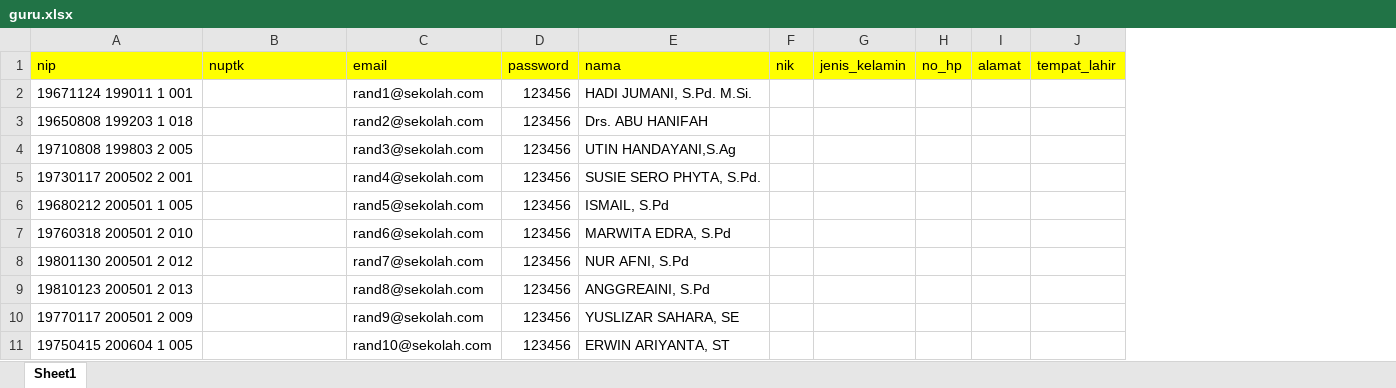
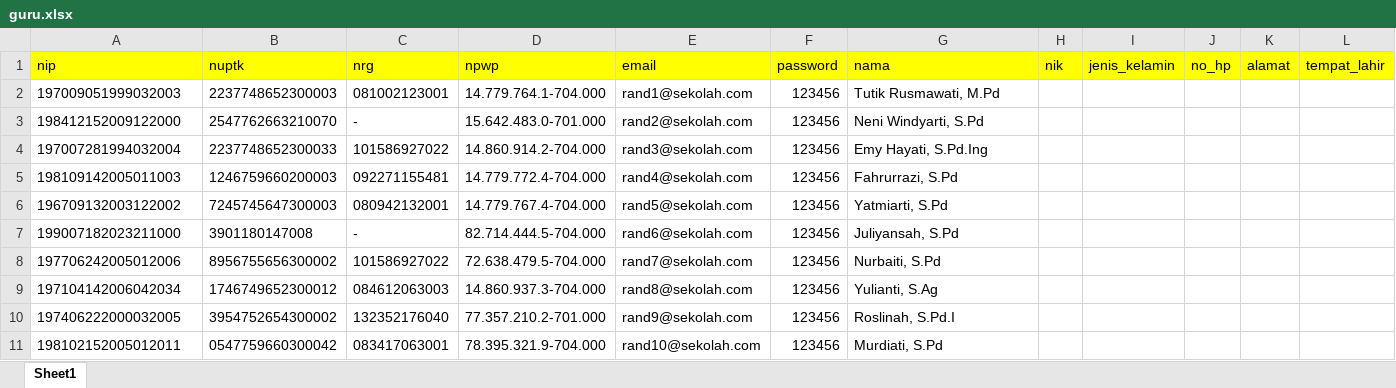
Before and after one commit to mutiaatmaja/sisfomts, an Excel workbook: public/docs/guru.xlsx, sheet Sheet1, drawn as a sheet; only a part is shown; values as stored, in another font and other column widths than the file's, no borders; addresses are those after the commit; the diff covers the shown part only; the diff names each change by its address in the sheet, - before the commit and + after, or states it on an @@ line.

```diff
--- a/public/docs/guru.xlsx (sheet Sheet1)
+++ b/public/docs/guru.xlsx (sheet Sheet1)
+column C (nrg), rows 2-11: 081002123001 | - | 101586927022 | 092271155481 | 080942132001 | - | 101586927022 | 084612063003 | 132352176040 | 083417063001
+column D (npwp), rows 2-11: 14.779.764.1-704.000 | 15.642.483.0-701.000 | 14.860.914.2-704.000 | 14.779.772.4-704.000 | 14.779.767.4-704.000 | 82.714.444.5-704.000 | 72.638.479.5-704.000 | 14.860.937.3-704.000 | 77.357.210.2-701.000 | 78.395.321.9-704.000
-A2 (nip): 19671124 199011 1 001
+A2 (nip): 197009051999032003
-B2 (nuptk): (empty)
+B2 (nuptk): 2237748652300003
-G2 (nama): HADI JUMANI, S.Pd. M.Si.
+G2 (nama): Tutik Rusmawati, M.Pd
-A3 (nip): 19650808 199203 1 018
+A3 (nip): 198412152009122000
-B3 (nuptk): (empty)
+B3 (nuptk): 2547762663210070
-G3 (nama): Drs. ABU HANIFAH
+G3 (nama): Neni Windyarti, S.Pd
-A4 (nip): 19710808 199803 2 005
+A4 (nip): 197007281994032004
-B4 (nuptk): (empty)
+B4 (nuptk): 2237748652300033
-G4 (nama): UTIN HANDAYANI,S.Ag
+G4 (nama): Emy Hayati, S.Pd.Ing
-A5 (nip): 19730117 200502 2 001
+A5 (nip): 198109142005011003
-B5 (nuptk): (empty)
+B5 (nuptk): 1246759660200003
-G5 (nama): SUSIE SERO PHYTA, S.Pd.
+G5 (nama): Fahrurrazi, S.Pd
-A6 (nip): 19680212 200501 1 005
+A6 (nip): 196709132003122002
-B6 (nuptk): (empty)
+B6 (nuptk): 7245745647300003
-G6 (nama): ISMAIL, S.Pd
+G6 (nama): Yatmiarti, S.Pd
-A7 (nip): 19760318 200501 2 010
+A7 (nip): 199007182023211000
-B7 (nuptk): (empty)
+B7 (nuptk): 3901180147008
-G7 (nama): MARWITA EDRA, S.Pd
+G7 (nama): Juliyansah, S.Pd
-A8 (nip): 19801130 200501 2 012
+A8 (nip): 197706242005012006
-B8 (nuptk): (empty)
+B8 (nuptk): 8956755656300002
-G8 (nama): NUR AFNI, S.Pd
+G8 (nama): Nurbaiti, S.Pd
-A9 (nip): 19810123 200501 2 013
+A9 (nip): 197104142006042034
-B9 (nuptk): (empty)
+B9 (nuptk): 1746749652300012
-G9 (nama): ANGGREAINI, S.Pd
+G9 (nama): Yulianti, S.Ag
-A10 (nip): 19770117 200501 2 009
+A10 (nip): 197406222000032005
-B10 (nuptk): (empty)
+B10 (nuptk): 3954752654300002
-G10 (nama): YUSLIZAR SAHARA, SE
+G10 (nama): Roslinah, S.Pd.I
-A11 (nip): 19750415 200604 1 005
+A11 (nip): 198102152005012011
-B11 (nuptk): (empty)
+B11 (nuptk): 0547759660300042
-G11 (nama): ERWIN ARIYANTA, ST
+G11 (nama): Murdiati, S.Pd
```
Also changed, not shown: 23 removed rows and 99 edited cells elsewhere in this sheet, public/docs/siswa.xlsx, 39 other files.
